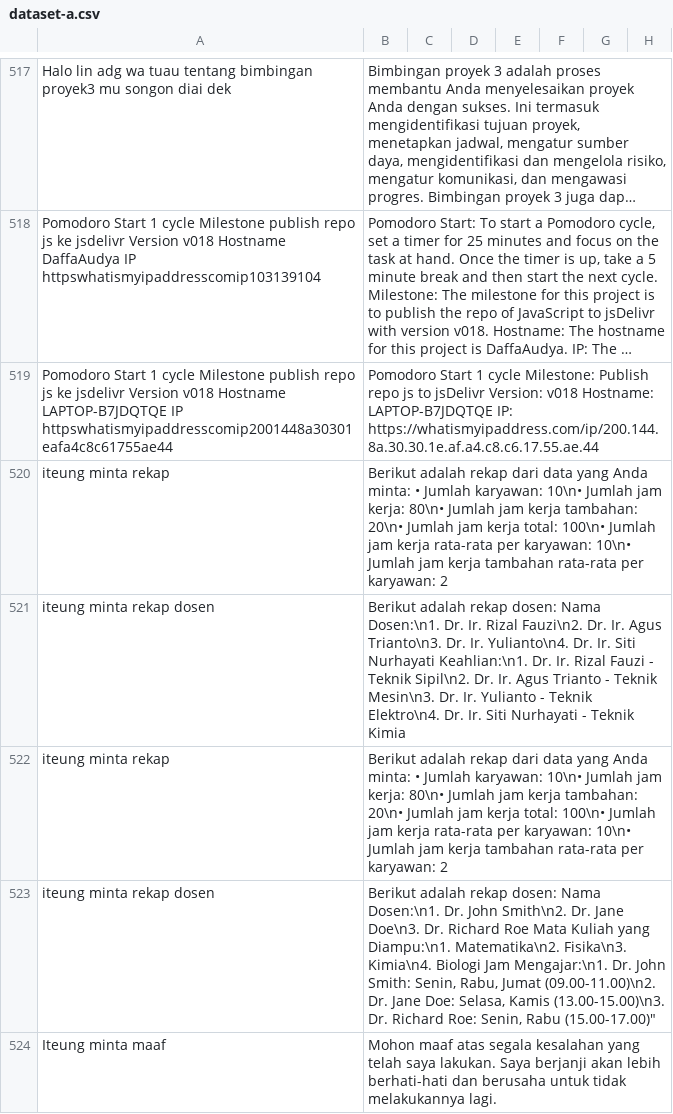
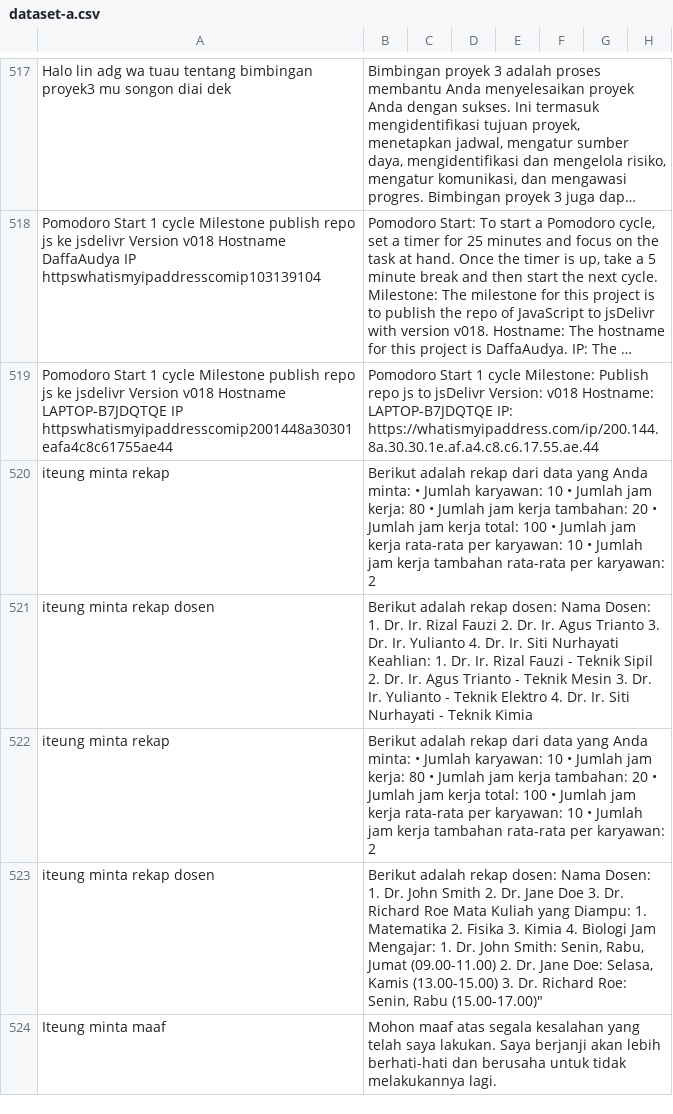
Before and after one commit to cerdas-buatan/dataset, a CSV file: dataset/saw - cleaning 6752-7501/dataset-a.csv, drawn as a sheet; only a part is shown, gaps mark what is left out; long unchanged cells end in …; the diff covers the shown part only; the diff names each change by its address in the sheet, - before the commit and + after, or states it on an @@ line.

Commit message:
com2

```diff
--- a/dataset/saw - cleaning 6752-7501/dataset-a.csv
+++ b/dataset/saw - cleaning 6752-7501/dataset-a.csv
-B520: …Jumlah karyawan: 10\n• Jumlah jam kerja: 80\n• Jumlah jam kerja tambahan: 20\n• Jumlah jam kerja total: 100\n• Jumlah jam kerja rata-rata per karyawan: 10\n• Jumlah jam…
+B520: …Jumlah karyawan: 10 • Jumlah jam kerja: 80 • Jumlah jam kerja tambahan: 20 • Jumlah jam kerja total: 100 • Jumlah jam kerja rata-rata per karyawan: 10 • Jumlah jam…
-B521: …dosen: Nama Dosen:\n1. Dr. Ir. Rizal Fauzi\n2. Dr. Ir. Agus Trianto\n3. Dr. Ir. Yulianto\n4. Dr. Ir. Siti Nurhayati Keahlian:\n1. Dr. Ir. Rizal Fauzi - Teknik Sipil\n2. Dr. Ir. Agus Trianto - Teknik Mesin\n3. Dr. Ir. Yulianto - Teknik Elektro\n4. Dr. Ir.…
+B521: …dosen: Nama Dosen: 1. Dr. Ir. Rizal Fauzi 2. Dr. Ir. Agus Trianto 3. Dr. Ir. Yulianto 4. Dr. Ir. Siti Nurhayati Keahlian: 1. Dr. Ir. Rizal Fauzi - Teknik Sipil 2. Dr. Ir. Agus Trianto - Teknik Mesin 3. Dr. Ir. Yulianto - Teknik Elektro 4. Dr. Ir.…
-B522: …Jumlah karyawan: 10\n• Jumlah jam kerja: 80\n• Jumlah jam kerja tambahan: 20\n• Jumlah jam kerja total: 100\n• Jumlah jam kerja rata-rata per karyawan: 10\n• Jumlah jam…
+B522: …Jumlah karyawan: 10 • Jumlah jam kerja: 80 • Jumlah jam kerja tambahan: 20 • Jumlah jam kerja total: 100 • Jumlah jam kerja rata-rata per karyawan: 10 • Jumlah jam…
-B523: …dosen: Nama Dosen:\n1. Dr. John Smith\n2. Dr. Jane Doe\n3. Dr. Richard Roe Mata Kuliah yang Diampu:\n1. Matematika\n2. Fisika\n3. Kimia\n4. Biologi Jam Mengajar:\n1. Dr. John Smith: Senin, Rabu, Jumat (09.00-11.00)\n2. Dr. Jane Doe: Selasa, Kamis (13.00-15.00)\n3. Dr. Richard…
+B523: …dosen: Nama Dosen: 1. Dr. John Smith 2. Dr. Jane Doe 3. Dr. Richard Roe Mata Kuliah yang Diampu: 1. Matematika 2. Fisika 3. Kimia 4. Biologi Jam Mengajar: 1. Dr. John Smith: Senin, Rabu, Jumat (09.00-11.00) 2. Dr. Jane Doe: Selasa, Kamis (13.00-15.00) 3. Dr. Richard…
```
Also changed, not shown: 7 edited cells elsewhere in this file.
